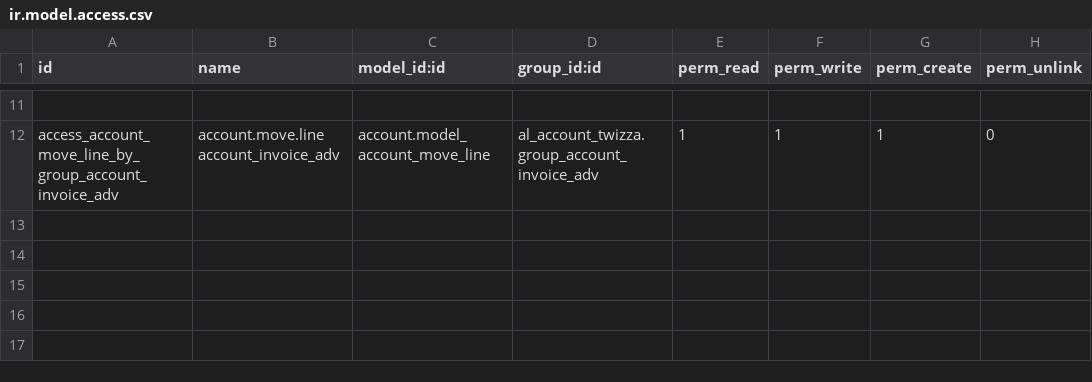
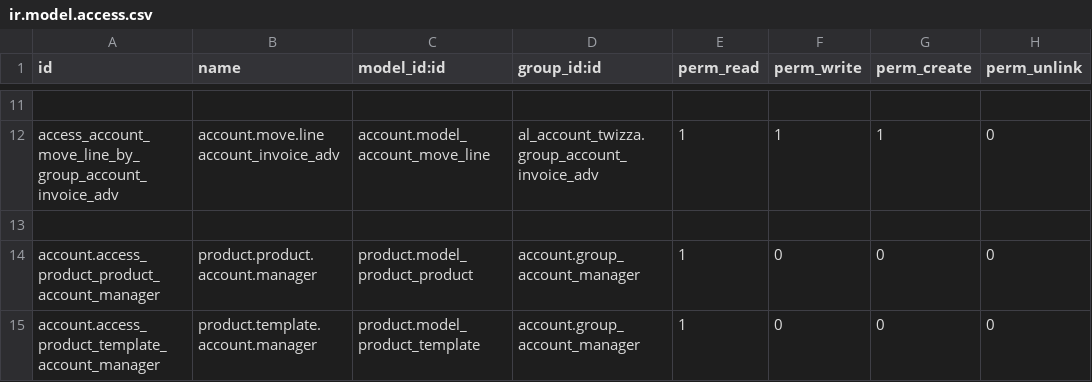
Before and after one commit to sadhill38/TWIZZA, a CSV file: al_account_twizza/security/ir.model.access.csv, drawn as a sheet; only a part is shown, gaps mark what is left out; the diff names each change by its address in the sheet, - before the commit and + after, or states it on an @@ line.

Commit message:
Product administration groupe

```diff
--- a/al_account_twizza/security/ir.model.access.csv
+++ b/al_account_twizza/security/ir.model.access.csv
+row 13: (empty)
+row 14: account.access_product_product_account_manager | product.product.account.manager | product.model_product_product | account.group_account_manager | 1 | 0 | 0 | 0
+row 15: account.access_product_template_account_manager | product.template.account.manager | product.model_product_template | account.group_account_manager | 1 | 0 | 0 | 0
```
Also changed, not shown: 5 other files.
